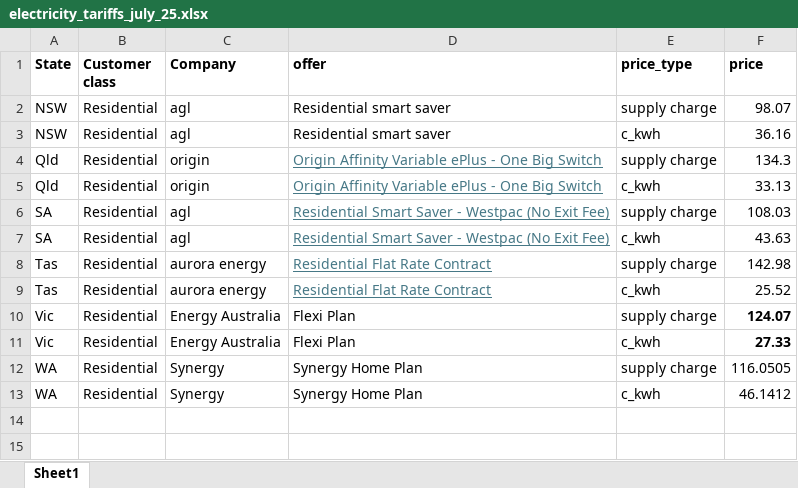
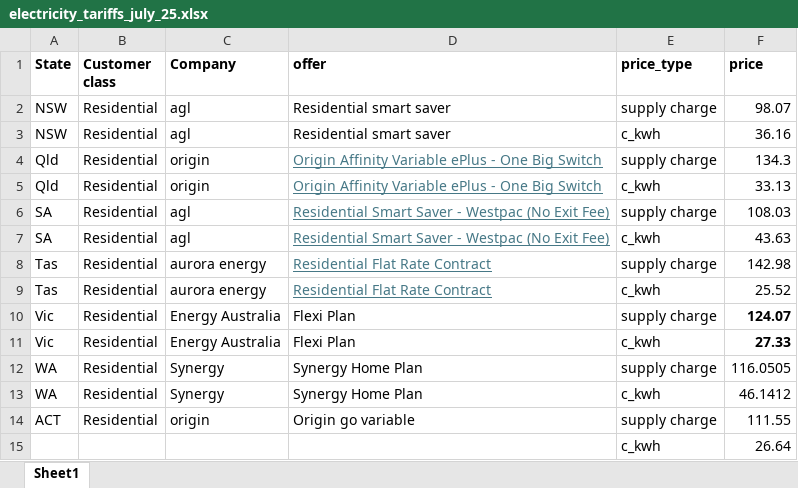
Before and after one commit to dommj/Carbon-pricing-analysis-2025, an Excel workbook: Data/electricity_tariffs_july_25.xlsx, sheet Sheet1, drawn as a sheet; values as stored, in another font and other column widths than the file's, no borders; the diff names each change by its address in the sheet, - before the commit and + after, or states it on an @@ line.

Commit message:
jacobs retail prices - first update

```diff
--- a/Data/electricity_tariffs_july_25.xlsx (sheet Sheet1)
+++ b/Data/electricity_tariffs_july_25.xlsx (sheet Sheet1)
+row 14: ACT | Residential | origin | Origin go variable | supply charge | 111.55
+row 15:  |  |  |  | c_kwh | 26.64
```
Also changed, not shown: 40 other files.
